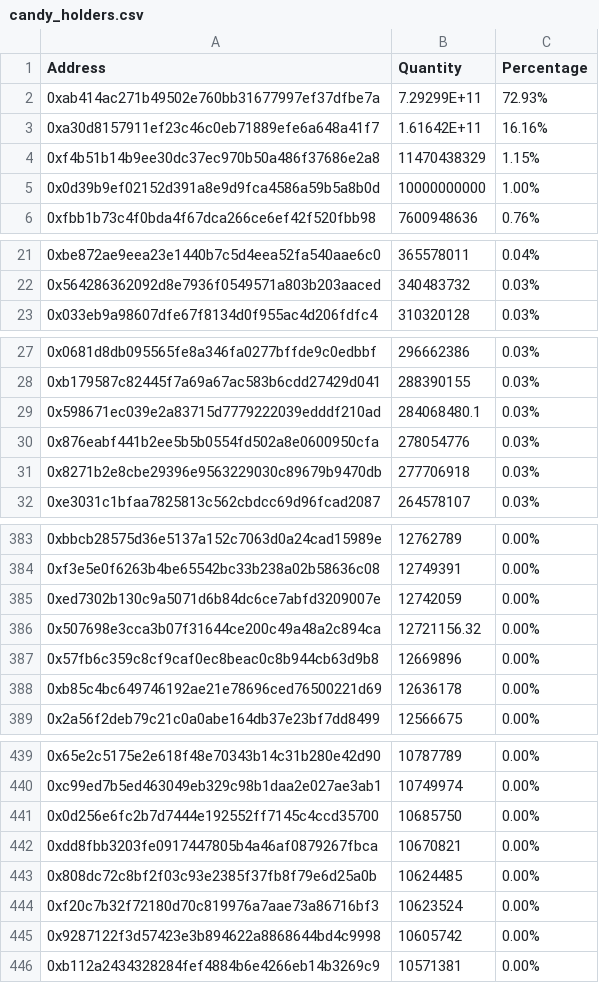
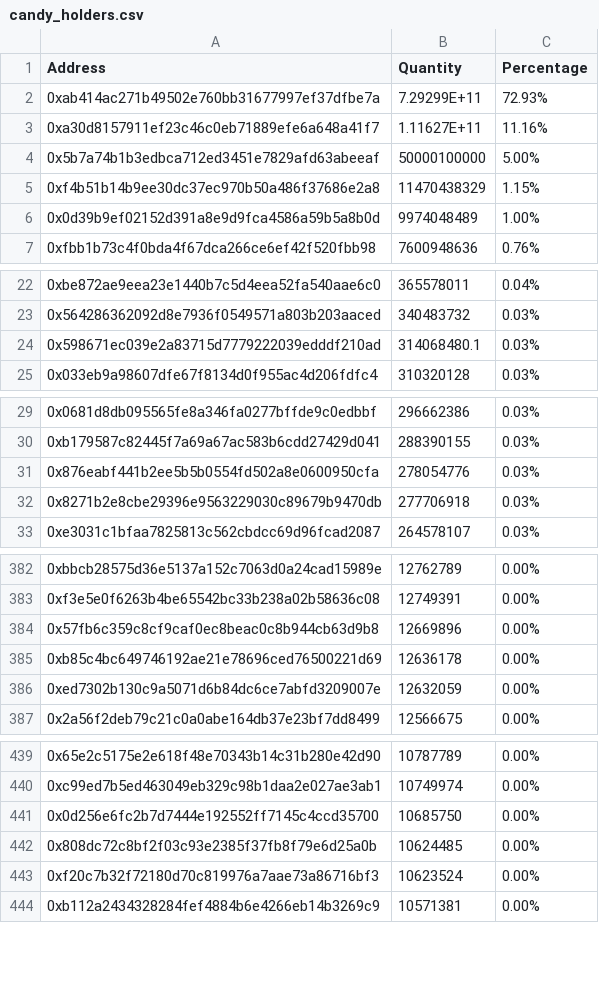
Before and after one commit to lsharemy/LibertyAlgorithms, a CSV file: candy_holders.csv, drawn as a sheet; only a part is shown, gaps mark what is left out; the diff covers the shown part only.

Commit message:
2018-05-26

```diff
--- a/candy_holders.csv
+++ b/candy_holders.csv
@@ -2,5 +2,6 @@ Address,Quantity,Percentage
 0xab414ac271b49502e760bb31677997ef37dfbe7a,7.29299E+11,72.93%
-0xa30d8157911ef23c46c0eb71889efe6a648a41f7,1.61642E+11,16.16%
+0xa30d8157911ef23c46c0eb71889efe6a648a41f7,1.11627E+11,11.16%
+0x5b7a74b1b3edbca712ed3451e7829afd63abeeaf,50000100000,5.00%
 0xf4b51b14b9ee30dc37ec970b50a486f37686e2a8,11470438329,1.15%
-0x0d39b9ef02152d391a8e9d9fca4586a59b5a8b0d,10000000000,1.00%
+0x0d39b9ef02152d391a8e9d9fca4586a59b5a8b0d,9974048489,1.00%
 0xfbb1b73c4f0bda4f67dca266ce6ef42f520fbb98,7600948636,0.76%
@@ -22,2 +23,3 @@ Address,Quantity,Percentage
 0x564286362092d8e7936f0549571a803b203aaced,340483732,0.03%
+0x598671ec039e2a83715d7779222039edddf210ad,314068480.1,0.03%
 0x033eb9a98607dfe67f8134d0f955ac4d206fdfc4,310320128,0.03%
@@ -28,3 +30,2 @@ Address,Quantity,Percentage
 0xb179587c82445f7a69a67ac583b6cdd27429d041,288390155,0.03%
-0x598671ec039e2a83715d7779222039edddf210ad,284068480.1,0.03%
 0x876eabf441b2ee5b5b0554fd502a8e0600950cfa,278054776,0.03%
@@ -384,6 +383,5 @@ Address,Quantity,Percentage
 0xf3e5e0f6263b4be65542bc33b238a02b58636c08,12749391,0.00%
-0xed7302b130c9a5071d6b84dc6ce7abfd3209007e,12742059,0.00%
-0x507698e3cca3b07f31644ce200c49a48a2c894ca,12721156.32,0.00%
 0x57fb6c359c8cf9caf0ec8beac0c8b944cb63d9b8,12669896,0.00%
 0xb85c4bc649746192ae21e78696ced76500221d69,12636178,0.00%
+0xed7302b130c9a5071d6b84dc6ce7abfd3209007e,12632059,0.00%
 0x2a56f2deb79c21c0a0abe164db37e23bf7dd8499,12566675,0.00%
@@ -441,6 +441,4 @@ Address,Quantity,Percentage
 0x0d256e6fc2b7d7444e192552ff7145c4ccd35700,10685750,0.00%
-0xdd8fbb3203fe0917447805b4a46af0879267fbca,10670821,0.00%
 0x808dc72c8bf2f03c93e2385f37fb8f79e6d25a0b,10624485,0.00%
 0xf20c7b32f72180d70c819976a7aae73a86716bf3,10623524,0.00%
-0x9287122f3d57423e3b894622a8868644bd4c9998,10605742,0.00%
 0xb112a2434328284fef4884b6e4266eb14b3269c9,10571381,0.00%
```
Also changed, not shown: 7 added rows and 5 removed rows elsewhere in this file.
